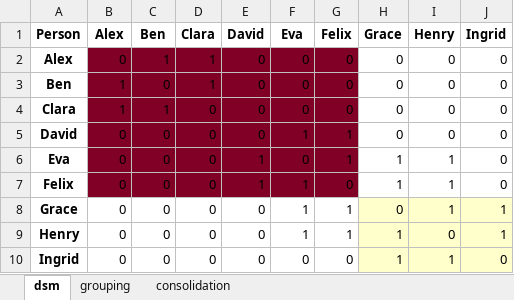
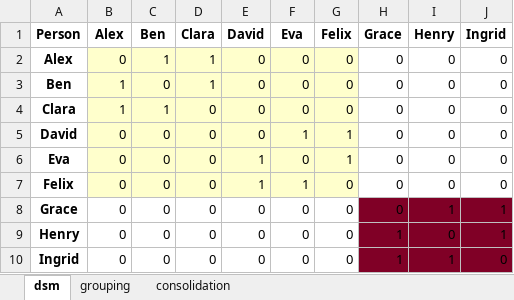
Before and after one commit to Dadle/DSM-2025-consolidation-paper, an Excel workbook: Datasets/dsm_optimize_for_consolidation_clean_optimized.xlsx, sheet dsm, drawn as a sheet; values as stored, in another font and other column widths than the file's, no borders; the diff names each change by its address in the sheet, - before the commit and + after, or states it on an @@ line.

Commit message:
Update optimized dataset and add temporary file. Commented out checkpoint code as not needed for small datasets.

```diff
--- a/Datasets/dsm_optimize_for_consolidation_clean_optimized.xlsx (sheet dsm)
+++ b/Datasets/dsm_optimize_for_consolidation_clean_optimized.xlsx (sheet dsm)
-B2:G7 fill: #800026
+B2:G7 fill: #FFFFCC
-H6:H7 (Grace): 1
+H6:H7 (Grace): 0
-I6:I7 (Henry): 1
+I6:I7 (Henry): 0
-F8:F9 (Eva): 1
+F8:F9 (Eva): 0
-G8:G9 (Felix): 1
+G8:G9 (Felix): 0
-H8:J10 fill: #FFFFCC
+H8:J10 fill: #800026
```
Also changed, not shown: sheet grouping, 2 other files.
